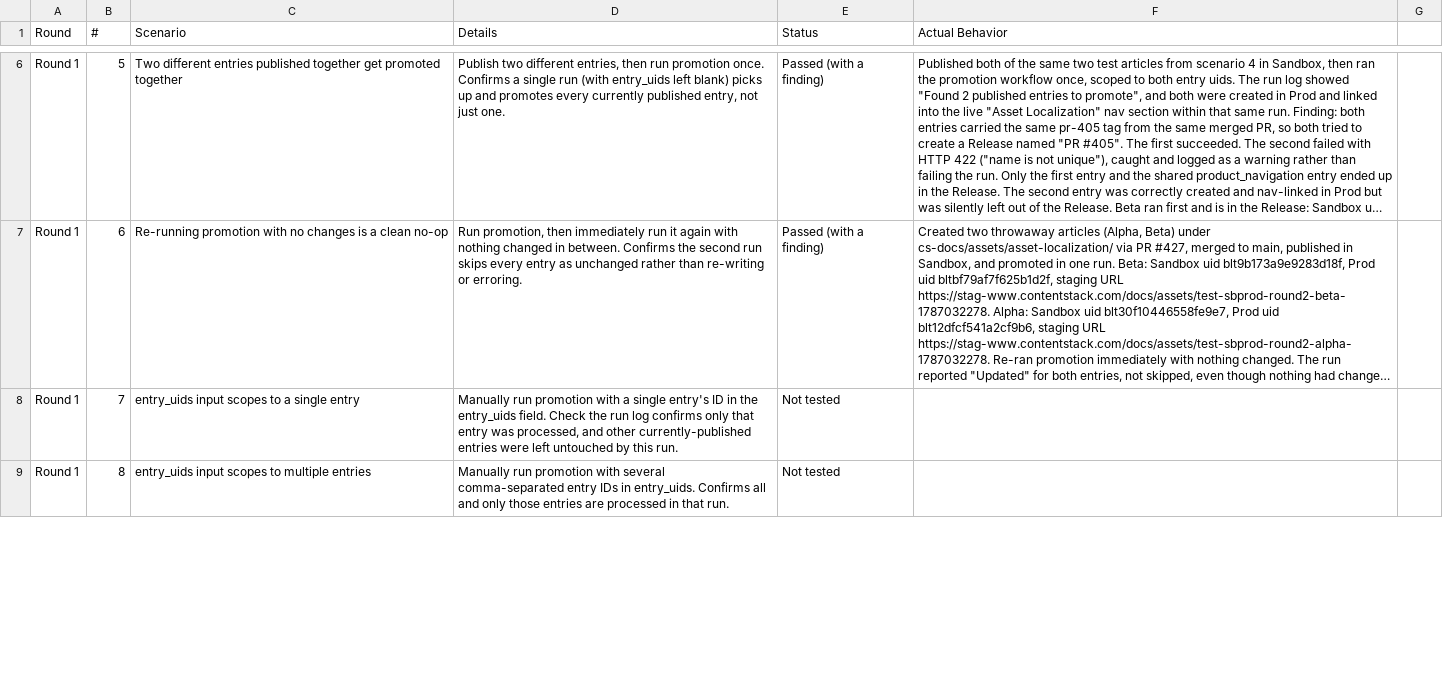
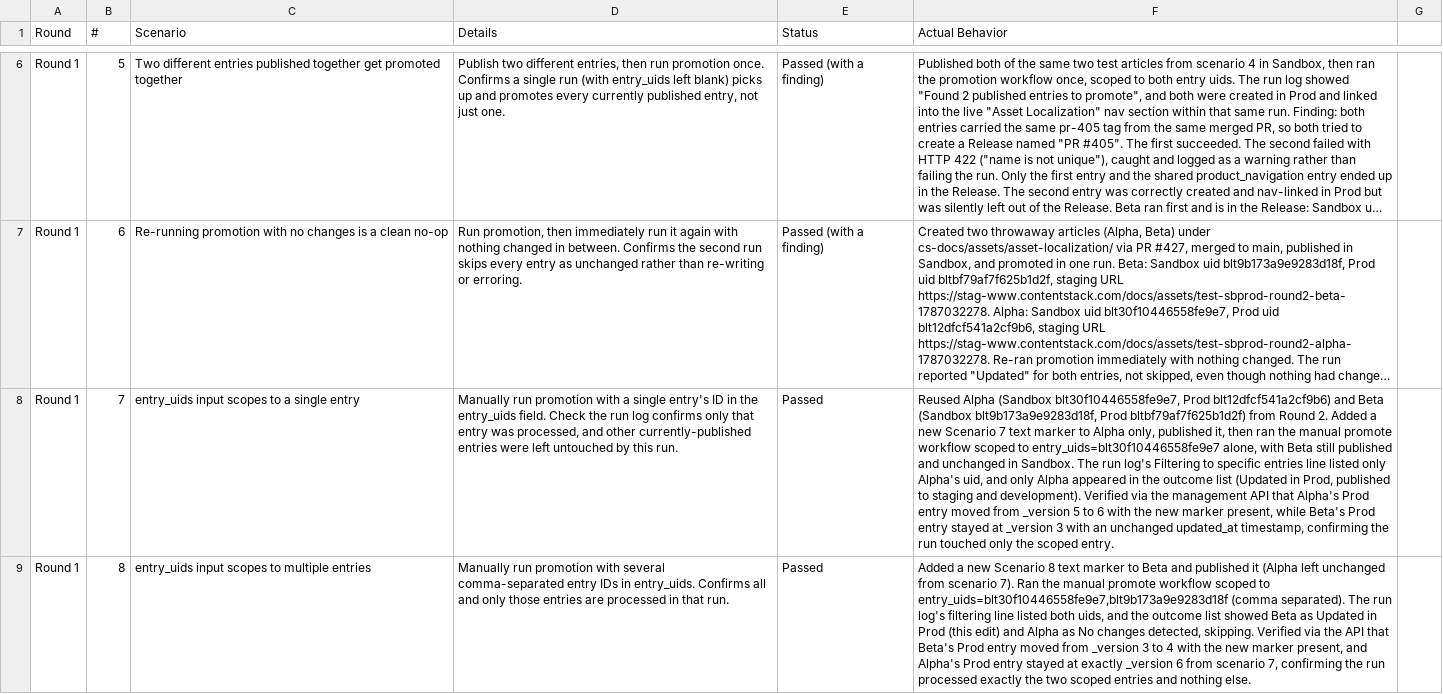
Before and after one commit to aravindh-cstk/docops, a CSV file: internal-docs/sb-to-prod.csv, drawn as a sheet; only a part is shown, gaps mark what is left out; long unchanged cells end in …; the diff covers the shown part only; the diff names each change by its address in the sheet, - before the commit and + after, or states it on an @@ line.

Commit message:
docs: record Group 1 test results (entry_uids scoping, log clarity, workflow steps, dual-env publish)
Covers scenarios 7, 8, 9, 16, 17, and 38 using the already-live
Alpha/Beta test entries from Round 2, no new entries or PRs needed.

```diff
--- a/internal-docs/sb-to-prod.csv
+++ b/internal-docs/sb-to-prod.csv
-E8:E9 (Status): Not tested
+E8:E9 (Status): Passed
-F8 (Actual Behavior): (empty)
+F8 (Actual Behavior): Reused Alpha (Sandbox blt30f10446558fe9e7, Prod blt12dfcf541a2cf9b6) and Beta (Sandbox blt9b173a9e9283d18f, Prod bltbf79af7f625b1d2f) from Round 2. Added a new Scenario 7 text marker to Alpha only, published it, then ran the manual promote workflow scoped to entry_uids=blt30f10446558fe9e7 alone, with Beta still published and unchanged in Sandbox. The run log's Filtering to specific entries line listed only Alpha's uid, and only Alpha appeared in the outcome list (Updated in Prod, published to staging and development). Verified via the management API that Alpha's Prod entry moved from _version 5 to 6 with the new marker present, while Beta's Prod entry stayed at _version 3 with an unchanged updated_at timestamp, confirming the run touched only the scoped entry.
-F9 (Actual Behavior): (empty)
+F9 (Actual Behavior): Added a new Scenario 8 text marker to Beta and published it (Alpha left unchanged from scenario 7). Ran the manual promote workflow scoped to entry_uids=blt30f10446558fe9e7,blt9b173a9e9283d18f (comma separated). The run log's filtering line listed both uids, and the outcome list showed Beta as Updated in Prod (this edit) and Alpha as No changes detected, skipping. Verified via the API that Beta's Prod entry moved from _version 3 to 4 with the new marker present, and Alpha's Prod entry stayed at exactly _version 6 from scenario 7, confirming the run processed exactly the two scoped entries and nothing else.
```
Also changed, not shown: 8 edited cells elsewhere in this file.
